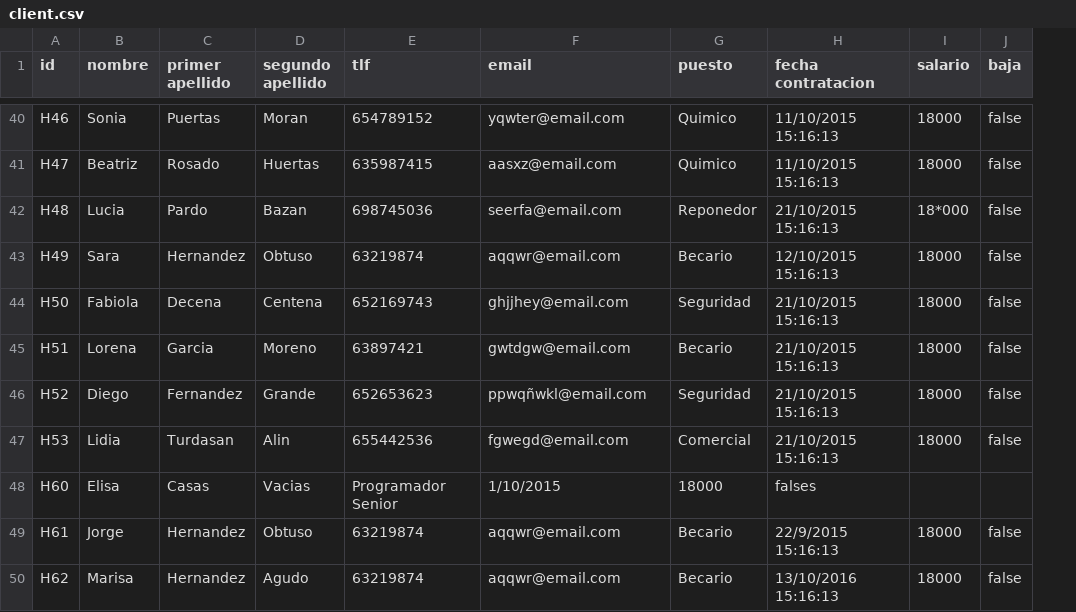
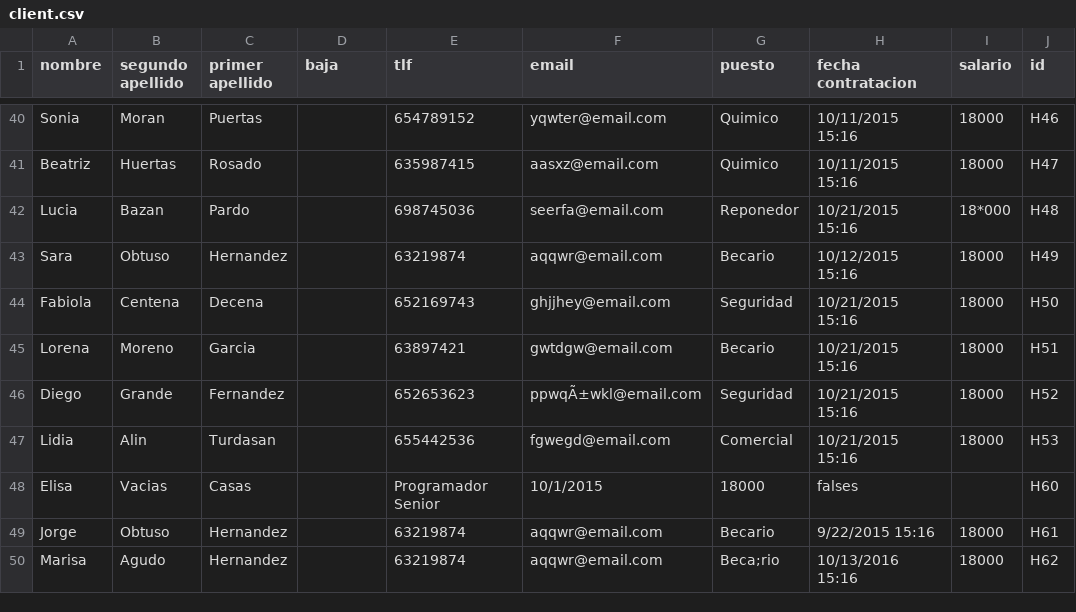
Before and after one commit to pablodiazsanz/csvRepsol, a CSV file: csv/client.csv, drawn as a sheet; only a part is shown, gaps mark what is left out; removed rows and columns are numbered as before the commit, all else as after; the diff covers the shown part only; the diff names each change by its address in the sheet, - before the commit and + after, or states it on an @@ line.

```diff
--- a/csv/client.csv
+++ b/csv/client.csv
-column A (id), rows 40-50: H46 | H47 | H48 | H49 | H50 | H51 | H52 | H53 | H60 | H61 | H62
+column B (segundo apellido), rows 40-50: Moran | Huertas | Bazan | Obtuso | Centena | Moreno | Grande | Alin | Vacias | Obtuso | Agudo
-D1: segundo apellido
+D1: baja
-J1: baja
+J1: id
-D40 (baja): Moran
+D40 (baja): (empty)
-H40:H41 (fecha contratacion): 11/10/2015 15:16:13
+H40:H41 (fecha contratacion): 10/11/2015 15:16
-J40 (id): false
+J40 (id): H46
-D41 (baja): Huertas
+D41 (baja): (empty)
-J41 (id): false
+J41 (id): H47
-D42 (baja): Bazan
+D42 (baja): (empty)
-H42 (fecha contratacion): 21/10/2015 15:16:13
+H42 (fecha contratacion): 10/21/2015 15:16
-J42 (id): false
+J42 (id): H48
-D43 (baja): Obtuso
+D43 (baja): (empty)
-H43 (fecha contratacion): 12/10/2015 15:16:13
+H43 (fecha contratacion): 10/12/2015 15:16
-J43 (id): false
+J43 (id): H49
-D44 (baja): Centena
+D44 (baja): (empty)
-H44:H47 (fecha contratacion): 21/10/2015 15:16:13
+H44:H47 (fecha contratacion): 10/21/2015 15:16
-J44 (id): false
+J44 (id): H50
-D45 (baja): Moreno
+D45 (baja): (empty)
-J45 (id): false
+J45 (id): H51
-D46 (baja): Grande
+D46 (baja): (empty)
-F46 (email): ppwqñwkl@email.com
+F46 (email): ppwqÃ±wkl@email.com
-J46 (id): false
+J46 (id): H52
-D47 (baja): Alin
+D47 (baja): (empty)
-J47 (id): false
+J47 (id): H53
-D48 (baja): Vacias
+D48 (baja): (empty)
-F48 (email): 1/10/2015
+F48 (email): 10/1/2015
-J48 (id): (empty)
+J48 (id): H60
-D49 (baja): Obtuso
+D49 (baja): (empty)
-H49 (fecha contratacion): 22/9/2015 15:16:13
+H49 (fecha contratacion): 9/22/2015 15:16
-J49 (id): false
+J49 (id): H61
-D50 (baja): Agudo
+D50 (baja): (empty)
-G50 (puesto): Becario
+G50 (puesto): Beca;rio
-H50 (fecha contratacion): 13/10/2016 15:16:13
+H50 (fecha contratacion): 10/13/2016 15:16
-J50 (id): false
+J50 (id): H62
```
Also changed, not shown: 112 edited cells elsewhere in this file, csv/result.csv, 6 other files.
